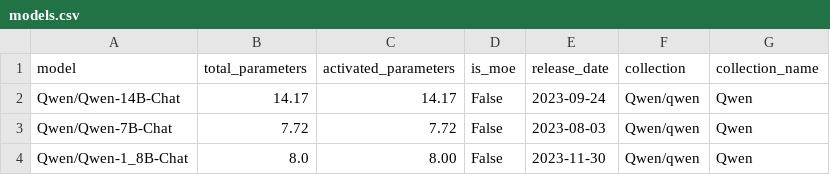
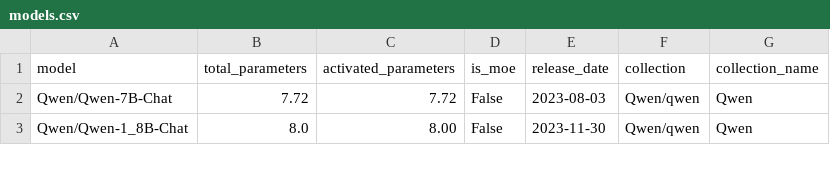
Before and after one commit to diogogmatos/eco-evolution-of-llms, a CSV file: model-selection/models.csv, drawn as a sheet; only a part is shown.

```diff
--- a/model-selection/models.csv
+++ b/model-selection/models.csv
@@ -1,3 +1,2 @@
 model,total_parameters,activated_parameters,is_moe,release_date,collection,collection_name
-Qwen/Qwen-14B-Chat,14.17,14.17,False,2023-09-24,Qwen/qwen,Qwen
 Qwen/Qwen-7B-Chat,7.72,7.72,False,2023-08-03,Qwen/qwen,Qwen
```
Also changed, not shown: model-selection/selected_models.csv, 8 other files.
